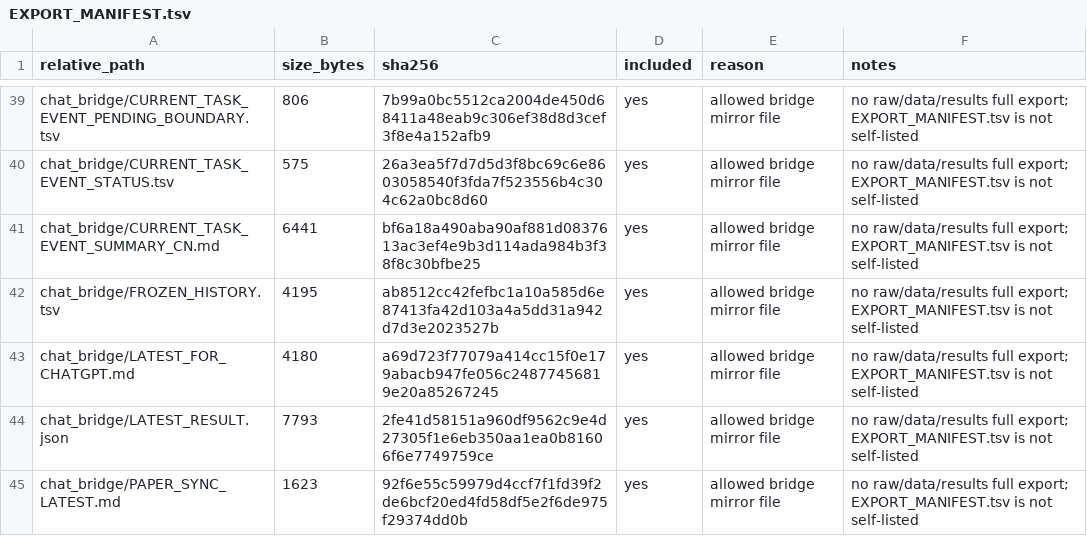
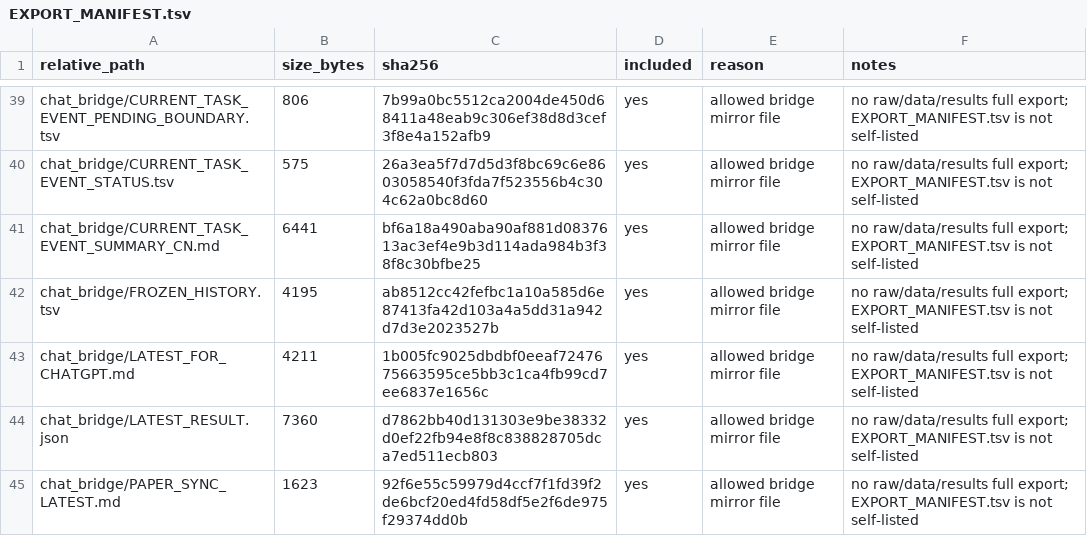
Before and after one commit to Jarvis5272/caor-chat-bridge, a TSV file: EXPORT_MANIFEST.tsv, drawn as a sheet; only a part is shown, gaps mark what is left out; the diff covers the shown part only.

```diff
--- a/EXPORT_MANIFEST.tsv
+++ b/EXPORT_MANIFEST.tsv
@@ -42,4 +42,4 @@ chat_bridge/CURRENT_TASK_EVENT_SUMMARY_CN.md	6441	bf6a18a490aba90af881d0837613ac
 chat_bridge/FROZEN_HISTORY.tsv	4195	ab8512cc42fefbc1a10a585d6e87413fa42d103a4a5dd31a942d7d3e2023527b	yes	allowed bridge mirror file	no raw/data/results full export; EXPORT_MANIFEST.tsv is not self-listed
-chat_bridge/LATEST_FOR_CHATGPT.md	4180	a69d723f77079a414cc15f0e179abacb947fe056c24877456819e20a85267245	yes	allowed bridge mirror file	no raw/data/results full export; EXPORT_MANIFEST.tsv is not self-listed
-chat_bridge/LATEST_RESULT.json	7793	2fe41d58151a960df9562c9e4d27305f1e6eb350aa1ea0b81606f6e7749759ce	yes	allowed bridge mirror file	no raw/data/results full export; EXPORT_MANIFEST.tsv is not self-listed
+chat_bridge/LATEST_FOR_CHATGPT.md	4211	1b005fc9025dbdbf0eeaf7247675663595ce5bb3c1ca4fb99cd7ee6837e1656c	yes	allowed bridge mirror file	no raw/data/results full export; EXPORT_MANIFEST.tsv is not self-listed
+chat_bridge/LATEST_RESULT.json	7360	d7862bb40d131303e9be38332d0ef22fb94e8f8c838828705dca7ed511ecb803	yes	allowed bridge mirror file	no raw/data/results full export; EXPORT_MANIFEST.tsv is not self-listed
 chat_bridge/PAPER_SYNC_LATEST.md	1623	92f6e55c59979d4ccf7f1fd39f2de6bcf20ed4fd58df5e2f6de975f29374dd0b	yes	allowed bridge mirror file	no raw/data/results full export; EXPORT_MANIFEST.tsv is not self-listed
```
Also changed, not shown: 10 edited cells elsewhere in this file, 7 other files.
